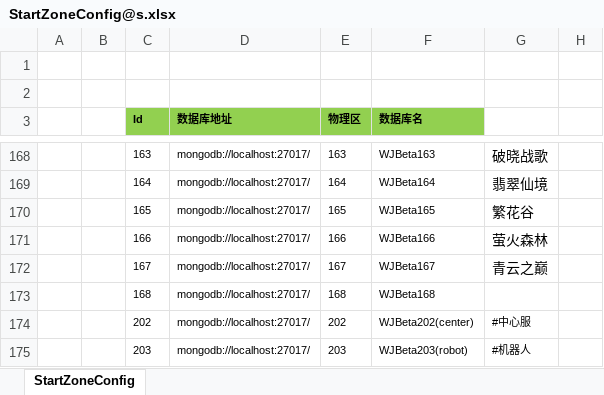
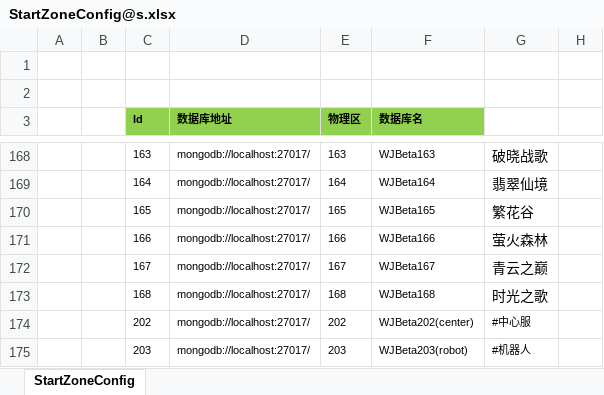
Before and after one commit to csyinghuochong/weijing, an Excel workbook: Excel/StartConfig/Beta/StartZoneConfig@s.xlsx, sheet StartZoneConfig, drawn as a sheet; only a part is shown, gaps mark what is left out; values as stored, in another font and other column widths than the file's, no borders; the diff names each change by its address in the sheet, - before the commit and + after, or states it on an @@ line.

```diff
--- a/Excel/StartConfig/Beta/StartZoneConfig@s.xlsx (sheet StartZoneConfig)
+++ b/Excel/StartConfig/Beta/StartZoneConfig@s.xlsx (sheet StartZoneConfig)
-G173: (empty)
+G173: 时光之歌
```
Also changed, not shown: Excel/StartConfig/Beta/StartSceneConfig@s.xlsx, Excel/StartConfig/Localhost/StartSceneConfig@s.xlsx, 4 other files.
